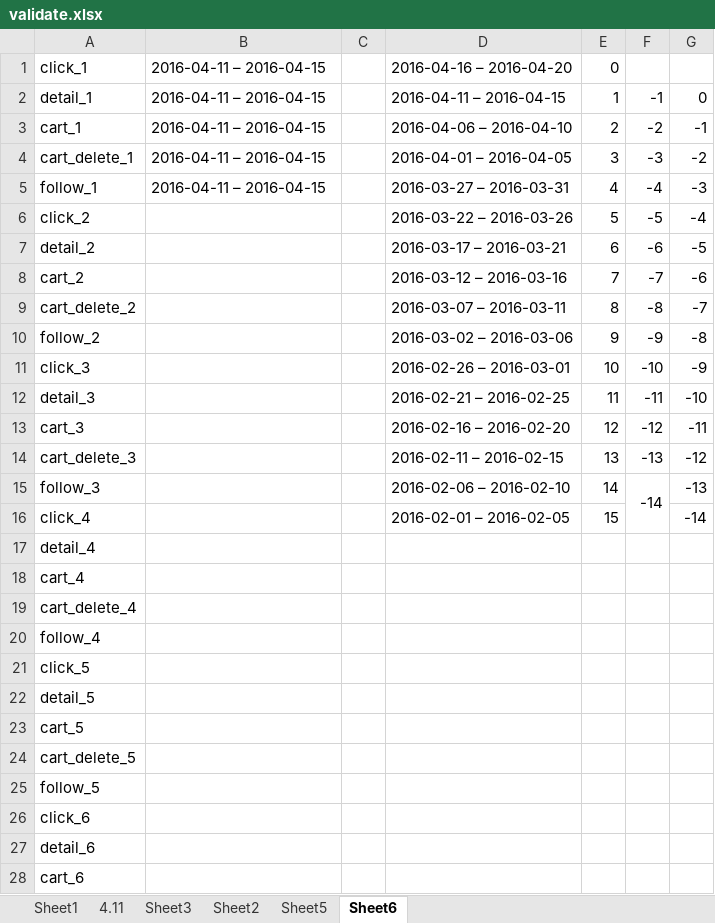
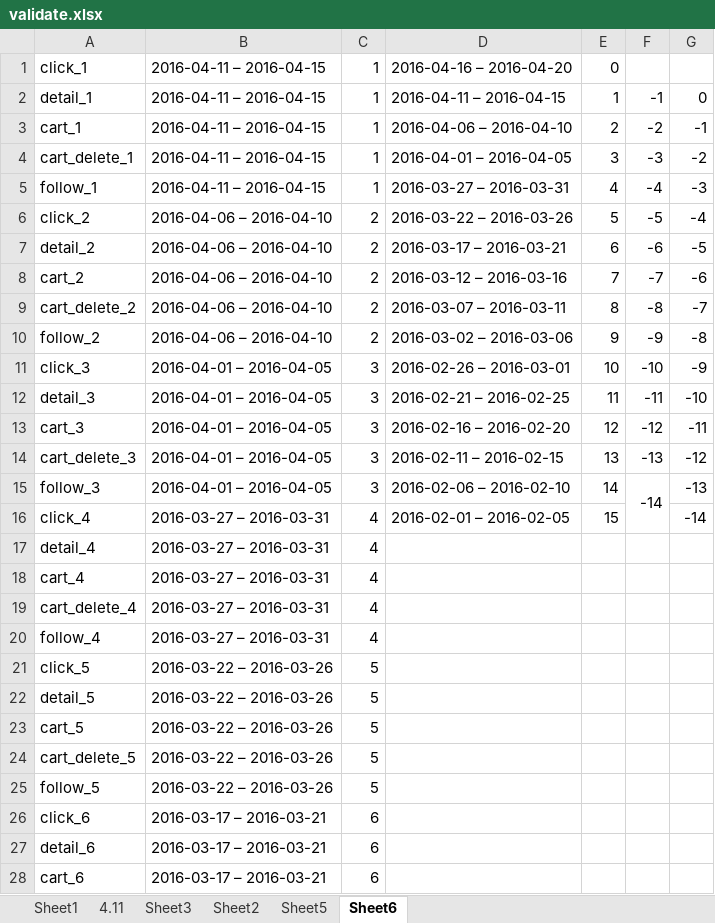
Before and after one commit to whlgh258/jd-contest, an Excel workbook: validate.xlsx, sheet Sheet6, drawn as a sheet; only a part is shown; values as stored, in another font and other column widths than the file's, no borders; the diff covers the shown part only; the diff names each change by its address in the sheet, - before the commit and + after, or states it on an @@ line.

```diff
--- a/validate.xlsx (sheet Sheet6)
+++ b/validate.xlsx (sheet Sheet6)
-C1:C5: (empty)
+C1:C5: 1
-B6:B10: (empty)
+B6:B10: 2016-04-06 – 2016-04-10
-C6:C10: (empty)
+C6:C10: 2
-B11:B15: (empty)
+B11:B15: 2016-04-01 – 2016-04-05
-C11:C15: (empty)
+C11:C15: 3
-B16:B20: (empty)
+B16:B20: 2016-03-27 – 2016-03-31
-C16:C20: (empty)
+C16:C20: 4
-B21:B25: (empty)
+B21:B25: 2016-03-22 – 2016-03-26
-C21:C25: (empty)
+C21:C25: 5
-B26:B28: (empty)
+B26:B28: 2016-03-17 – 2016-03-21
-C26:C28: (empty)
+C26:C28: 6
```
Also changed, not shown: 94 edited cells elsewhere in this sheet, 11 other files.
